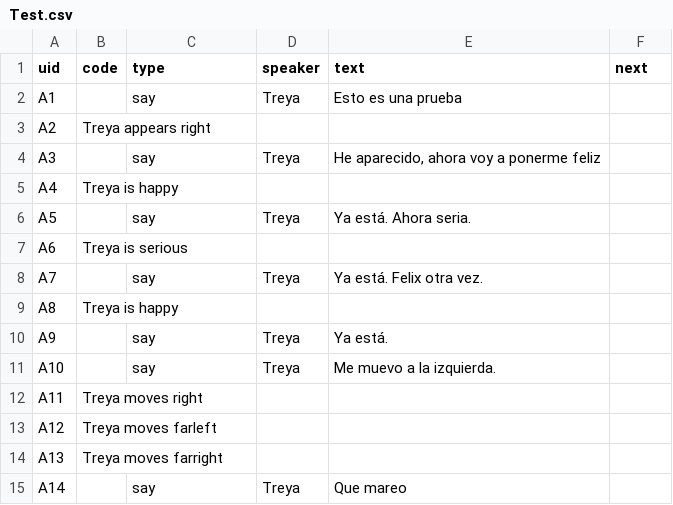
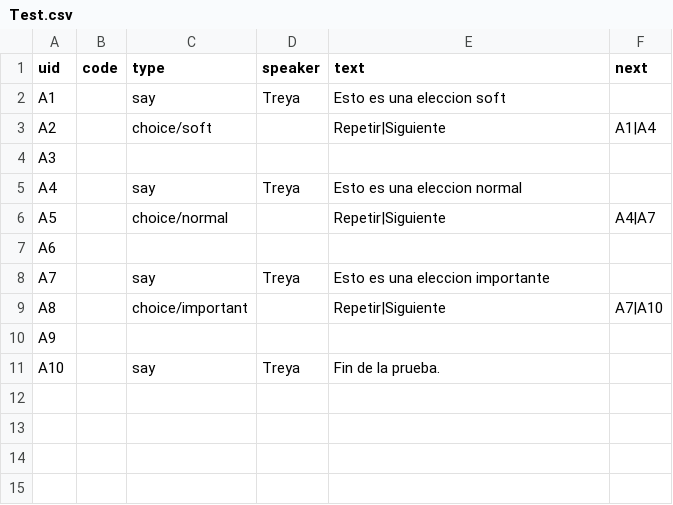
Before and after one commit to alonsomadrigal04/TFG, a CSV file: Data/Csv/Test.csv, drawn as a sheet.

Commit message:
Update choice animations and dialog files
Replace Test.csv with a choice-based test script and enable debug dialog in Game.tscn (enabledDebugMode=true, debugDialogName="Test").

Add multiple animation/value tracks and visibility/position properties in DialogScene.tscn (including TRInterrogation/TRExclamation tweaks), rename the SoftIn resource to SoftIN, and apply minor numeric/offset precision fixes.

Modify ChoiceMaker.cs to hide the choice shader layer on _Ready, normalize option type strings to lowercase (important/normal/soft), and play the new animations (ImportantIN/NormalIN/SoftIN) while removing the previous AudioManager choice calls. These changes wire up choice decorations and animations for the dialog system and prepare the test dialog.

```diff
--- a/Data/Csv/Test.csv
+++ b/Data/Csv/Test.csv
@@ -1,15 +1,11 @@
 uid;code;type;speaker;text;next
-A1;;say;Treya;Esto es una prueba;
-A2;Treya appears right;;;;
-A3;;say;Treya;He aparecido, ahora voy a ponerme feliz;
-A4;Treya is happy;;;;
-A5;;say;Treya;Ya está. Ahora seria.;
-A6;Treya is serious;;;;
-A7;;say;Treya;Ya está. Felix otra vez.;
-A8;Treya is happy;;;;
-A9;;say;Treya;Ya está.;
-A10;;say;Treya;Me muevo a la izquierda.;
-A11;Treya moves right;;;;
-A12;Treya moves farleft;;;;
-A13;Treya moves farright;;;;
-A14;;say;Treya;Que mareo;
+A1;;say;Treya;Esto es una eleccion soft;
+A2;;choice/soft;;Repetir|Siguiente;A1|A4
+A3;;;;;
+A4;;say;Treya;Esto es una eleccion normal;
+A5;;choice/normal;;Repetir|Siguiente;A4|A7
+A6;;;;;
+A7;;say;Treya;Esto es una eleccion importante;
+A8;;choice/important;;Repetir|Siguiente;A7|A10
+A9;;;;;
+A10;;say;Treya;Fin de la prueba.;
```
Also changed, not shown: 3 other files.
